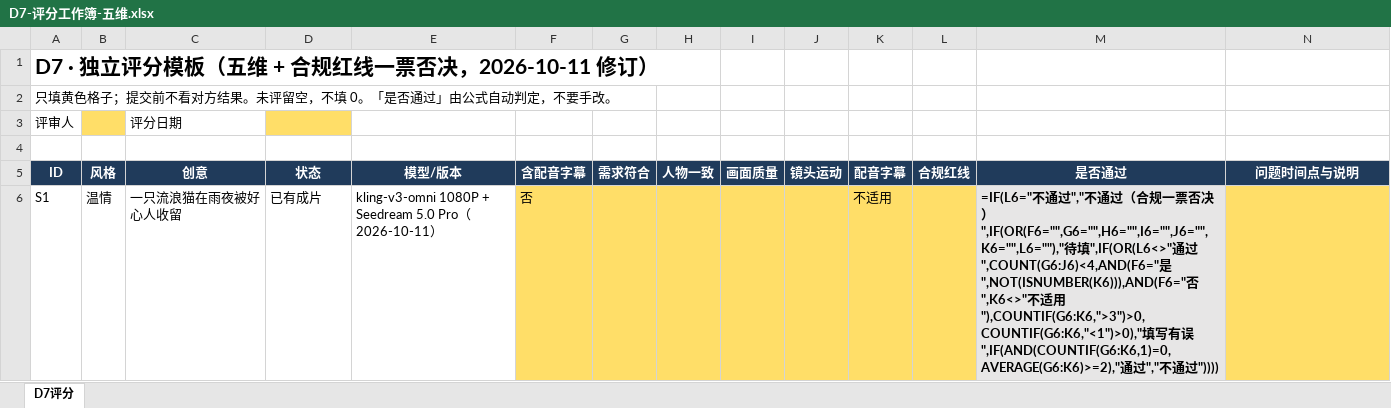
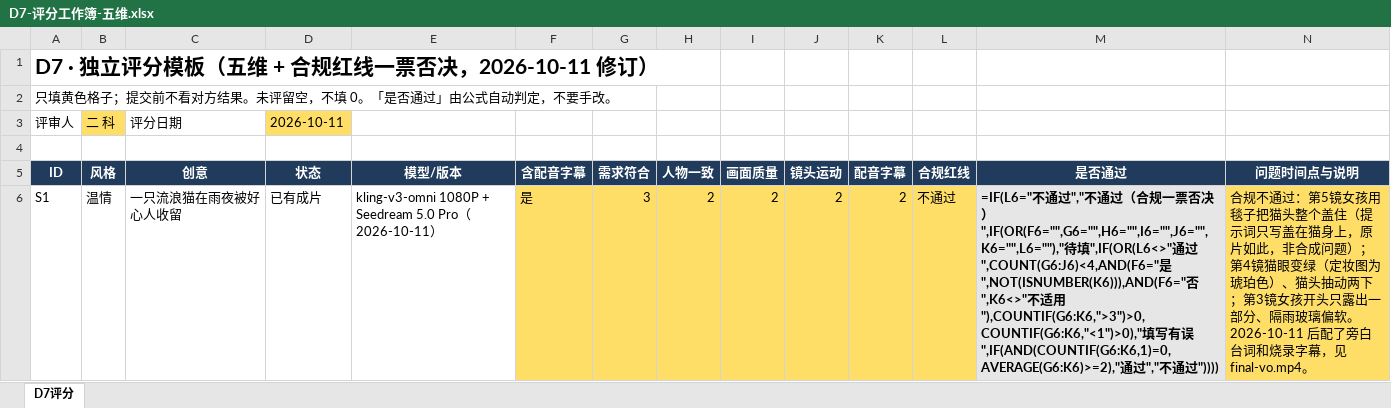
Before and after one commit to Zkeery/ai-dream-machine, an Excel workbook: docs/evidence/D7-角色一致性/D7-评分工作簿-五维.xlsx, sheet D7评分, drawn as a sheet; only a part is shown; values as stored, in another font and other column widths than the file's, no borders; formulas without a stored value are shown as written; conditional formats not drawn; the diff covers the shown part only; the diff names each change by its address in the sheet, - before the commit and + after, or states it on an @@ line.

Commit message:
D7 评测结果（2026-10-11）：五条人工评分 3/5 通过，新增评测报告并同步状态文档
- 评分工作簿：评审人二 科，S2–S4 通过（均分 2.2），S1 合规否决，S5 需求符合 1 分不通过
- D7-评测报告-2026-10-11.md：配置、得分、问题归类、成本（S2–S5 台账 ¥73.28，可灵 20 任务平台 $8.45）、过程事件与改进建议
- 待评分.md / 待评分.json：更新为已评状态并指向报告
- 04-评测报告.md、项目状态.md：D7 状态句更新，旧表述标为过时
- test_d7_character_lock.py：已评记录的是否通过须与判定规则一致

```diff
--- a/docs/evidence/D7-角色一致性/D7-评分工作簿-五维.xlsx (sheet D7评分)
+++ b/docs/evidence/D7-角色一致性/D7-评分工作簿-五维.xlsx (sheet D7评分)
-B3 (风格): (empty)
+B3 (风格): 二 科
-D3 (状态): (empty)
+D3 (状态): 2026-10-11
-F6 (含配音字幕): 否
+F6 (含配音字幕): 是
-G6 (需求符合): (empty)
+G6 (需求符合): 3
-H6 (人物一致): (empty)
+H6 (人物一致): 2
-I6 (画面质量): (empty)
+I6 (画面质量): 2
-J6 (镜头运动): (empty)
+J6 (镜头运动): 2
-K6 (配音字幕): 不适用
+K6 (配音字幕): 2
-L6 (合规红线): (empty)
+L6 (合规红线): 不通过
-N6 (问题时间点与说明): (empty)
+N6 (问题时间点与说明): 合规不通过：第5镜女孩用毯子把猫头整个盖住（提示词只写盖在猫身上，原片如此，非合成问题）；第4镜猫眼变绿（定妆图为琥珀色）、猫头抽动两下；第3镜女孩开头只露出一部分、隔雨玻璃偏软。 2026-10-11 后配了旁白台词和烧录字幕，见 final-vo.mp4。
```
Also changed, not shown: 40 edited cells elsewhere in this sheet, 6 other files.
